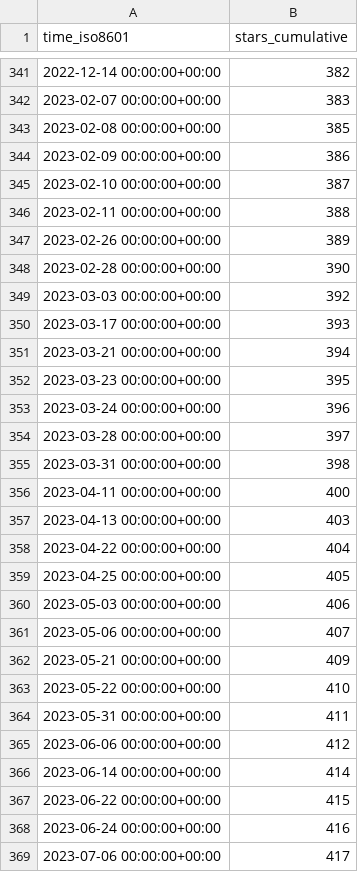
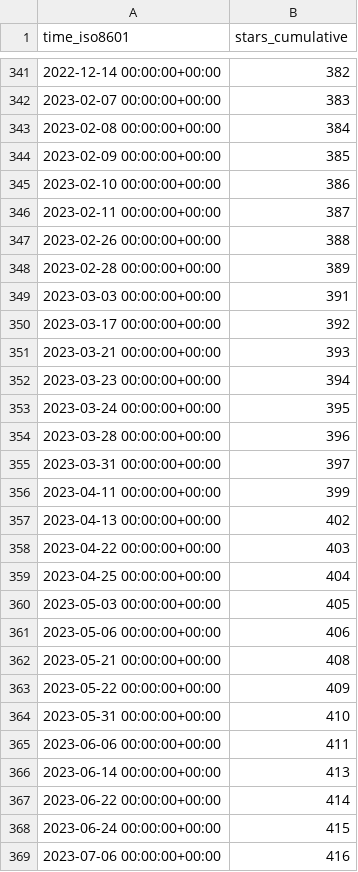
Before and after one commit to parttimenerd/SapMachine-stats, a CSV file: SAP/SapMachine/ghrs-data/stargazers.csv, drawn as a sheet; only a part is shown, gaps mark what is left out; the diff covers the shown part only.

```diff
--- a/SAP/SapMachine/ghrs-data/stargazers.csv
+++ b/SAP/SapMachine/ghrs-data/stargazers.csv
@@ -342,28 +342,28 @@ time_iso8601,stars_cumulative
 2023-02-07 00:00:00+00:00,383
-2023-02-08 00:00:00+00:00,385
-2023-02-09 00:00:00+00:00,386
-2023-02-10 00:00:00+00:00,387
-2023-02-11 00:00:00+00:00,388
-2023-02-26 00:00:00+00:00,389
-2023-02-28 00:00:00+00:00,390
-2023-03-03 00:00:00+00:00,392
-2023-03-17 00:00:00+00:00,393
-2023-03-21 00:00:00+00:00,394
-2023-03-23 00:00:00+00:00,395
-2023-03-24 00:00:00+00:00,396
-2023-03-28 00:00:00+00:00,397
-2023-03-31 00:00:00+00:00,398
-2023-04-11 00:00:00+00:00,400
-2023-04-13 00:00:00+00:00,403
-2023-04-22 00:00:00+00:00,404
-2023-04-25 00:00:00+00:00,405
-2023-05-03 00:00:00+00:00,406
-2023-05-06 00:00:00+00:00,407
-2023-05-21 00:00:00+00:00,409
-2023-05-22 00:00:00+00:00,410
-2023-05-31 00:00:00+00:00,411
-2023-06-06 00:00:00+00:00,412
-2023-06-14 00:00:00+00:00,414
-2023-06-22 00:00:00+00:00,415
-2023-06-24 00:00:00+00:00,416
-2023-07-06 00:00:00+00:00,417
+2023-02-08 00:00:00+00:00,384
+2023-02-09 00:00:00+00:00,385
+2023-02-10 00:00:00+00:00,386
+2023-02-11 00:00:00+00:00,387
+2023-02-26 00:00:00+00:00,388
+2023-02-28 00:00:00+00:00,389
+2023-03-03 00:00:00+00:00,391
+2023-03-17 00:00:00+00:00,392
+2023-03-21 00:00:00+00:00,393
+2023-03-23 00:00:00+00:00,394
+2023-03-24 00:00:00+00:00,395
+2023-03-28 00:00:00+00:00,396
+2023-03-31 00:00:00+00:00,397
+2023-04-11 00:00:00+00:00,399
+2023-04-13 00:00:00+00:00,402
+2023-04-22 00:00:00+00:00,403
+2023-04-25 00:00:00+00:00,404
+2023-05-03 00:00:00+00:00,405
+2023-05-06 00:00:00+00:00,406
+2023-05-21 00:00:00+00:00,408
+2023-05-22 00:00:00+00:00,409
+2023-05-31 00:00:00+00:00,410
+2023-06-06 00:00:00+00:00,411
+2023-06-14 00:00:00+00:00,413
+2023-06-22 00:00:00+00:00,414
+2023-06-24 00:00:00+00:00,415
+2023-07-06 00:00:00+00:00,416
```
Also changed, not shown: 79 edited cells elsewhere in this file.
